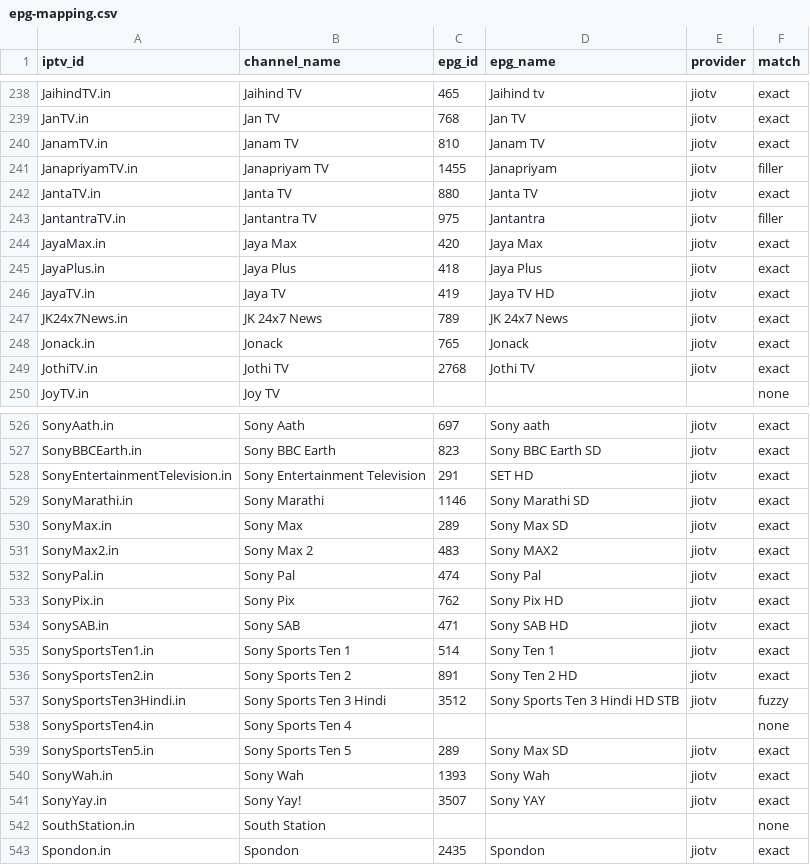
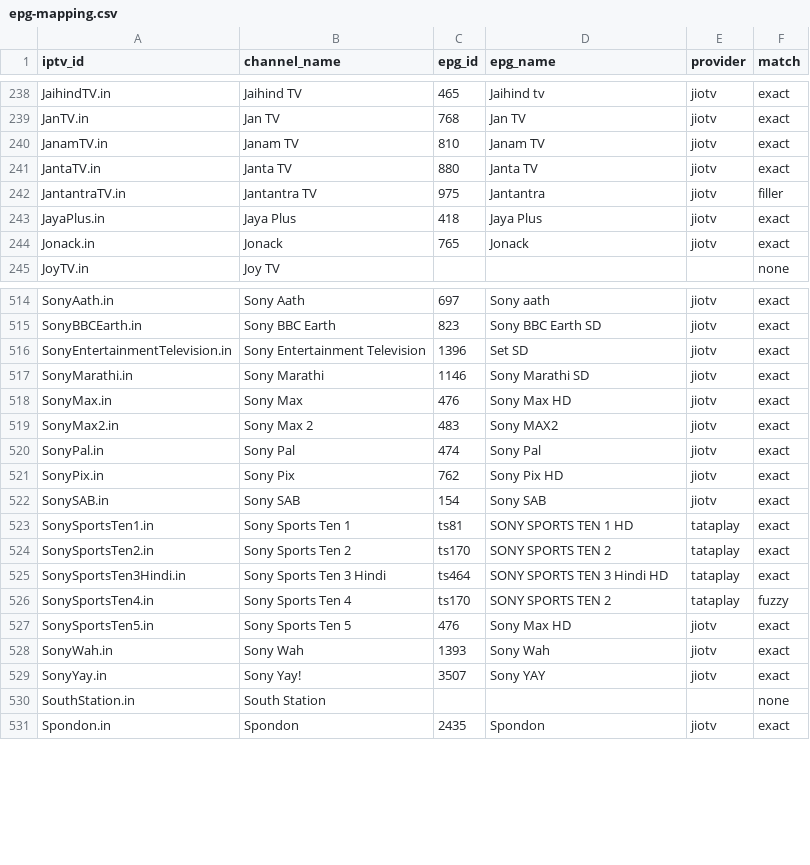
Before and after one commit to soniharish2018/in-iptv, a CSV file: playlists/epg-mapping.csv, drawn as a sheet; only a part is shown, gaps mark what is left out; the diff covers the shown part only.

```diff
--- a/playlists/epg-mapping.csv
+++ b/playlists/epg-mapping.csv
@@ -240,11 +240,6 @@ JanTV.in,Jan TV,768,Jan TV,jiotv,exact
 JanamTV.in,Janam TV,810,Janam TV,jiotv,exact
-JanapriyamTV.in,Janapriyam TV,1455,Janapriyam,jiotv,filler
 JantaTV.in,Janta TV,880,Janta TV,jiotv,exact
 JantantraTV.in,Jantantra TV,975,Jantantra,jiotv,filler
-JayaMax.in,Jaya Max,420,Jaya Max,jiotv,exact
 JayaPlus.in,Jaya Plus,418,Jaya Plus,jiotv,exact
-JayaTV.in,Jaya TV,419,Jaya TV HD,jiotv,exact
-JK24x7News.in,JK 24x7 News,789,JK 24x7 News,jiotv,exact
 Jonack.in,Jonack,765,Jonack,jiotv,exact
-JothiTV.in,Jothi TV,2768,Jothi TV,jiotv,exact
 JoyTV.in,Joy TV,,,,none
@@ -527,5 +515,5 @@ SonyAath.in,Sony Aath,697,Sony aath,jiotv,exact
 SonyBBCEarth.in,Sony BBC Earth,823,Sony BBC Earth SD,jiotv,exact
-SonyEntertainmentTelevision.in,Sony Entertainment Television,291,SET HD,jiotv,exact
+SonyEntertainmentTelevision.in,Sony Entertainment Television,1396,Set SD,jiotv,exact
 SonyMarathi.in,Sony Marathi,1146,Sony Marathi SD,jiotv,exact
-SonyMax.in,Sony Max,289,Sony Max SD,jiotv,exact
+SonyMax.in,Sony Max,476,Sony Max HD,jiotv,exact
 SonyMax2.in,Sony Max 2,483,Sony MAX2,jiotv,exact
@@ -533,8 +521,8 @@ SonyPal.in,Sony Pal,474,Sony Pal,jiotv,exact
 SonyPix.in,Sony Pix,762,Sony Pix HD,jiotv,exact
-SonySAB.in,Sony SAB,471,Sony SAB HD,jiotv,exact
-SonySportsTen1.in,Sony Sports Ten 1,514,Sony Ten 1,jiotv,exact
-SonySportsTen2.in,Sony Sports Ten 2,891,Sony Ten 2 HD,jiotv,exact
-SonySportsTen3Hindi.in,Sony Sports Ten 3 Hindi,3512,Sony Sports Ten 3 Hindi HD STB,jiotv,fuzzy
-SonySportsTen4.in,Sony Sports Ten 4,,,,none
-SonySportsTen5.in,Sony Sports Ten 5,289,Sony Max SD,jiotv,exact
+SonySAB.in,Sony SAB,154,Sony SAB,jiotv,exact
+SonySportsTen1.in,Sony Sports Ten 1,ts81,SONY SPORTS TEN 1 HD,tataplay,exact
+SonySportsTen2.in,Sony Sports Ten 2,ts170,SONY SPORTS TEN 2,tataplay,exact
+SonySportsTen3Hindi.in,Sony Sports Ten 3 Hindi,ts464,SONY SPORTS TEN 3 Hindi HD,tataplay,exact
+SonySportsTen4.in,Sony Sports Ten 4,ts170,SONY SPORTS TEN 2,tataplay,fuzzy
+SonySportsTen5.in,Sony Sports Ten 5,476,Sony Max HD,jiotv,exact
 SonyWah.in,Sony Wah,1393,Sony Wah,jiotv,exact
```
Also changed, not shown: 8 removed rows and 66 edited cells elsewhere in this file, 14 other files.
